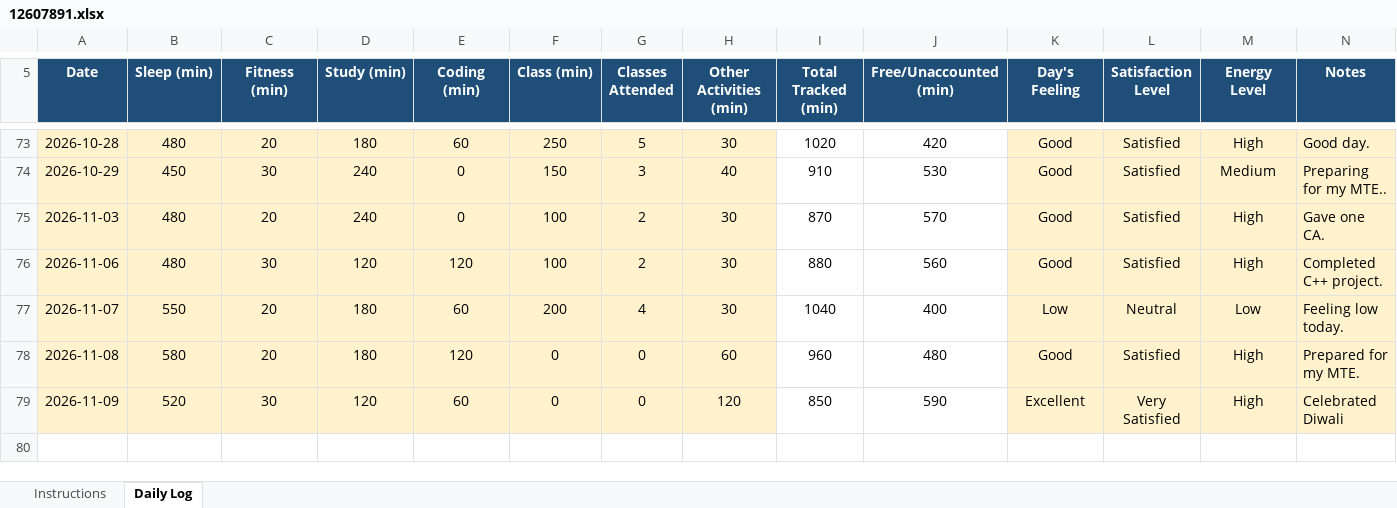
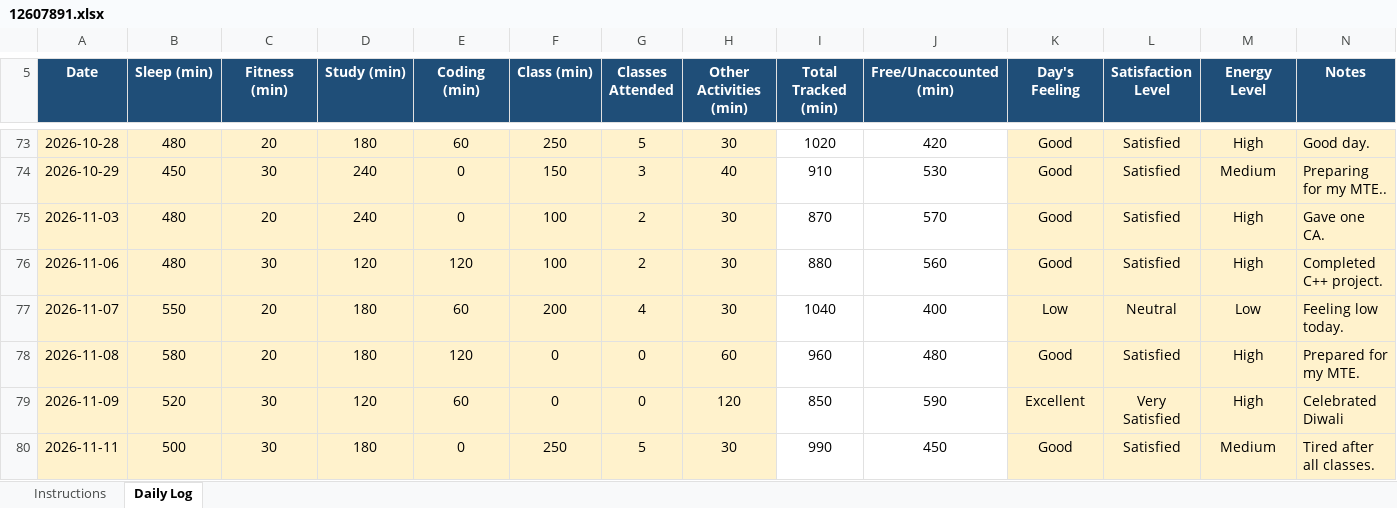
Before and after one commit to birajkishorepaul/Python, an Excel workbook: 12607891.xlsx, sheet Daily Log, drawn as a sheet; only a part is shown, gaps mark what is left out; values as stored, in another font and other column widths than the file's, no borders; conditional formats not drawn; the diff names each change by its address in the sheet, - before the commit and + after, or states it on an @@ line.

Commit message:
Daily Activity Tracker 11Nov

```diff
--- a/12607891.xlsx (sheet Daily Log)
+++ b/12607891.xlsx (sheet Daily Log)
+row 80: 2026-11-11 | 500 | 30 | 180 | 0 | 250 | 5 | 30 | 990 | 450 | Good | Satisfied | Medium | Tired after all classes.
```
